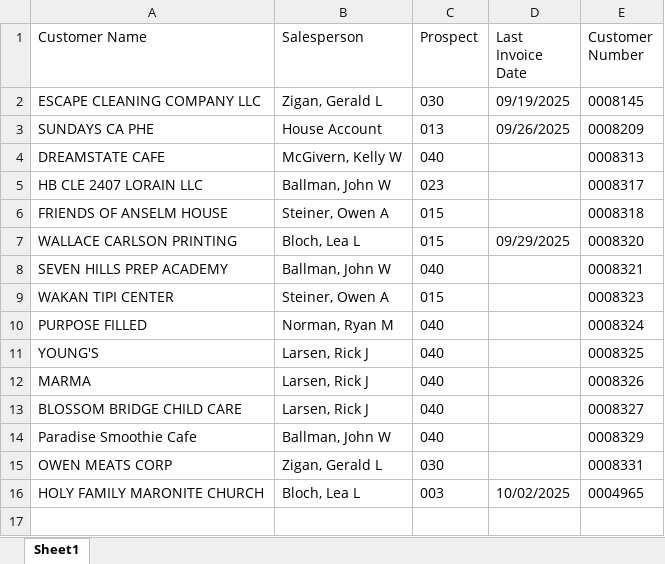
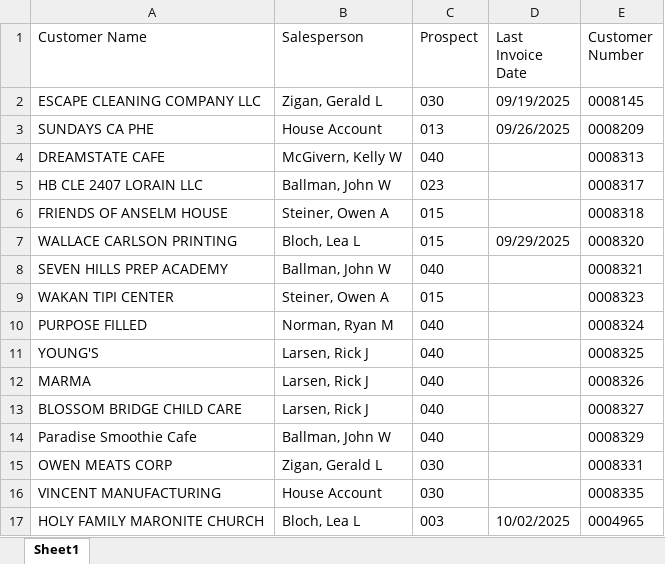
Before and after one commit to ifrisch/vpsales, an Excel workbook: leaderboard_new.xlsx, sheet Sheet1, drawn as a sheet; values as stored, in another font and other column widths than the file's, no borders; the diff names each change by its address in the sheet, - before the commit and + after, or states it on an @@ line.

```diff
--- a/leaderboard_new.xlsx (sheet Sheet1)
+++ b/leaderboard_new.xlsx (sheet Sheet1)
+row 16: VINCENT MANUFACTURING | House Account | 030 |  | 0008335
```
Also changed, not shown: 2 other files.
